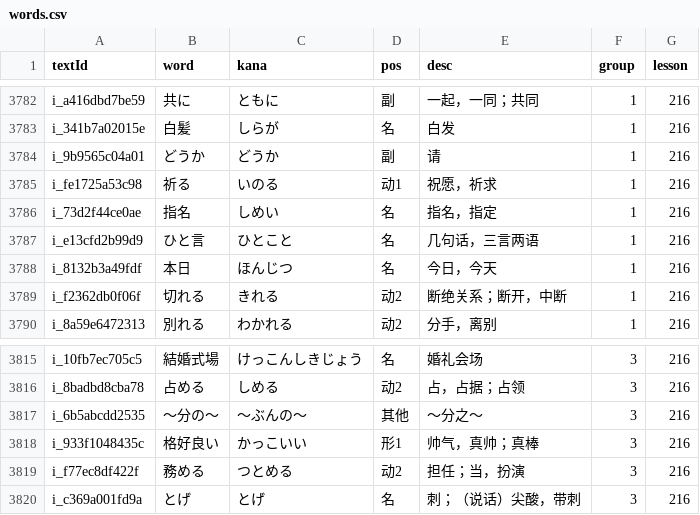
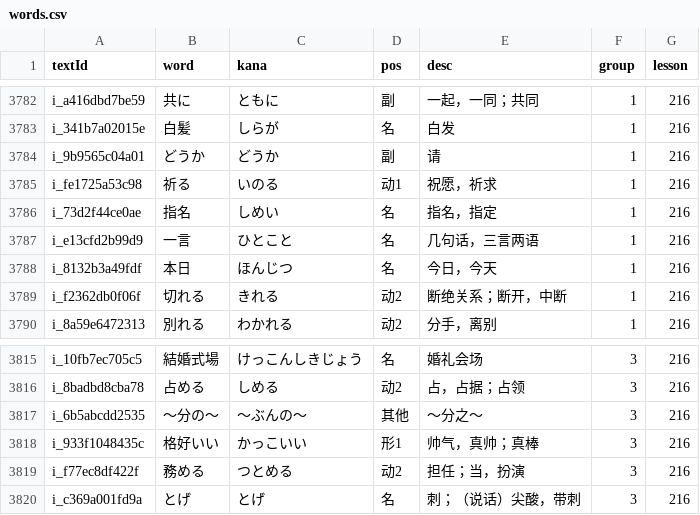
Before and after one commit to cencuansen/simple-pages, a CSV file: japanese/public/jsons/words.csv, drawn as a sheet; only a part is shown, gaps mark what is left out.

```diff
--- a/japanese/public/jsons/words.csv
+++ b/japanese/public/jsons/words.csv
@@ -3786,3 +3786,3 @@ i_fe1725a53c98,祈る,いのる,动1,祝愿，祈求,1,216
 i_73d2f44ce0ae,指名,しめい,名,指名，指定,1,216
-i_e13cfd2b99d9,ひと言,ひとこと,名,几句话，三言两语,1,216
+i_e13cfd2b99d9,一言,ひとこと,名,几句话，三言两语,1,216
 i_8132b3a49fdf,本日,ほんじつ,名,今日，今天,1,216
@@ -3817,3 +3817,3 @@ i_8badbd8cba78,占める,しめる,动2,占，占据；占领,3,216
 i_6b5abcdd2535,～分の～,～ぶんの～,其他,～分之～,3,216
-i_933f1048435c,格好良い,かっこいい,形1,帅气，真帅；真棒,3,216
+i_933f1048435c,格好いい,かっこいい,形1,帅气，真帅；真棒,3,216
 i_f77ec8df422f,務める,つとめる,动2,担任；当，扮演,3,216
```
Also changed, not shown: japanese/public/jsons/lesson-contents.csv, 4 other files.
